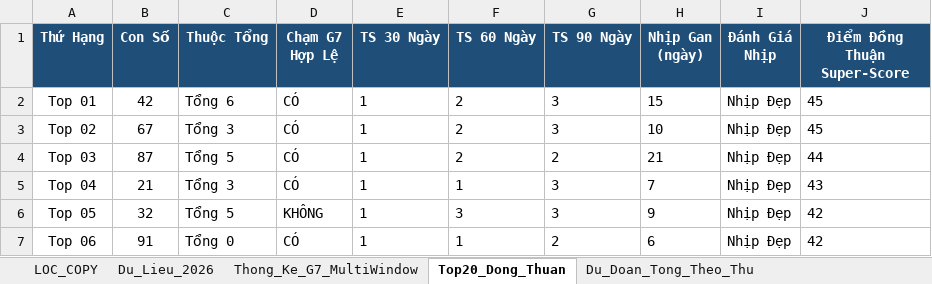
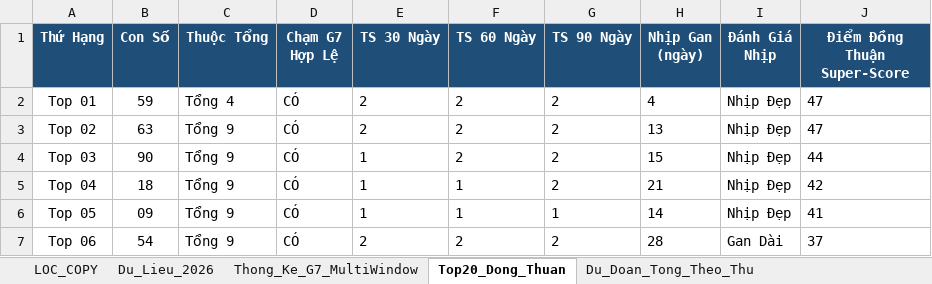
Before and after one commit to happiness2286-dot/67up97, an Excel workbook: Thong_Ke_G7_Va_Top20_XSMB_2026.xlsx, sheet Top20_Dong_Thuan, drawn as a sheet; only a part is shown; values as stored, in another font and other column widths than the file's, no borders; the diff covers the shown part only; the diff names each change by its address in the sheet, - before the commit and + after, or states it on an @@ line.

```diff
--- a/Thong_Ke_G7_Va_Top20_XSMB_2026.xlsx (sheet Top20_Dong_Thuan)
+++ b/Thong_Ke_G7_Va_Top20_XSMB_2026.xlsx (sheet Top20_Dong_Thuan)
-B2 (Con Số): 42
+B2 (Con Số): 59
-C2 (Thuộc Tổng): Tổng 6
+C2 (Thuộc Tổng): Tổng 4
-E2:E3 (TS 30 Ngày): 1
+E2:E3 (TS 30 Ngày): 2
-G2:G3 (TS 90 Ngày): 3
+G2:G3 (TS 90 Ngày): 2
-H2 (Nhịp Gan (ngày)): 15
+H2 (Nhịp Gan (ngày)): 4
-J2:J3 (Điểm Đồng Thuận Super-Score): 45
+J2:J3 (Điểm Đồng Thuận Super-Score): 47
-B3 (Con Số): 67
+B3 (Con Số): 63
-C3 (Thuộc Tổng): Tổng 3
+C3 (Thuộc Tổng): Tổng 9
-H3 (Nhịp Gan (ngày)): 10
+H3 (Nhịp Gan (ngày)): 13
-B4 (Con Số): 87
+B4 (Con Số): 90
-C4 (Thuộc Tổng): Tổng 5
+C4 (Thuộc Tổng): Tổng 9
-H4 (Nhịp Gan (ngày)): 21
+H4 (Nhịp Gan (ngày)): 15
-B5 (Con Số): 21
+B5 (Con Số): 18
-C5 (Thuộc Tổng): Tổng 3
+C5 (Thuộc Tổng): Tổng 9
-G5 (TS 90 Ngày): 3
+G5 (TS 90 Ngày): 2
-H5 (Nhịp Gan (ngày)): 7
+H5 (Nhịp Gan (ngày)): 21
-J5 (Điểm Đồng Thuận Super-Score): 43
+J5 (Điểm Đồng Thuận Super-Score): 42
-B6 (Con Số): 32
+B6 (Con Số): 09
-C6 (Thuộc Tổng): Tổng 5
+C6 (Thuộc Tổng): Tổng 9
-D6 (Chạm G7 Hợp Lệ): KHÔNG
+D6 (Chạm G7 Hợp Lệ): CÓ
-F6 (TS 60 Ngày): 3
+F6 (TS 60 Ngày): 1
-G6 (TS 90 Ngày): 3
+G6 (TS 90 Ngày): 1
-H6 (Nhịp Gan (ngày)): 9
+H6 (Nhịp Gan (ngày)): 14
-J6 (Điểm Đồng Thuận Super-Score): 42
+J6 (Điểm Đồng Thuận Super-Score): 41
-B7 (Con Số): 91
+B7 (Con Số): 54
-C7 (Thuộc Tổng): Tổng 0
+C7 (Thuộc Tổng): Tổng 9
-E7 (TS 30 Ngày): 1
+E7 (TS 30 Ngày): 2
-F7 (TS 60 Ngày): 1
+F7 (TS 60 Ngày): 2
-H7 (Nhịp Gan (ngày)): 6
+H7 (Nhịp Gan (ngày)): 28
-I7 (Đánh Giá Nhịp): Nhịp Đẹp
+I7 (Đánh Giá Nhịp): Gan Dài
-J7 (Điểm Đồng Thuận Super-Score): 42
+J7 (Điểm Đồng Thuận Super-Score): 37
```
Also changed, not shown: 95 edited cells elsewhere in this sheet, sheet Lich_Su_Nuoi_Khung_3Ngay, sheet Dan_Ha_So_Nhip_Vang, sheet Thong_Ke_Nang_Cao_G7, sheet Du_Lieu_2026, sheet Thong_Ke_G7_MultiWindow, sheet Du_Doan_Tong_Theo_Thu, 2 more sheets, 6 other files.
